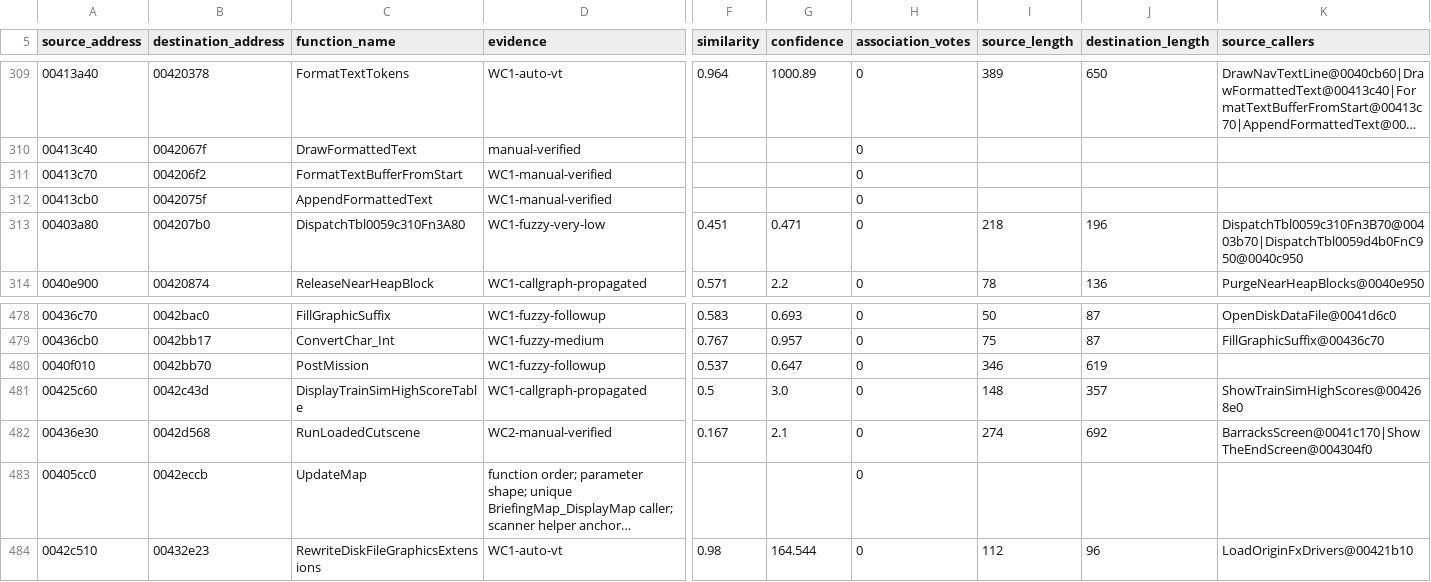
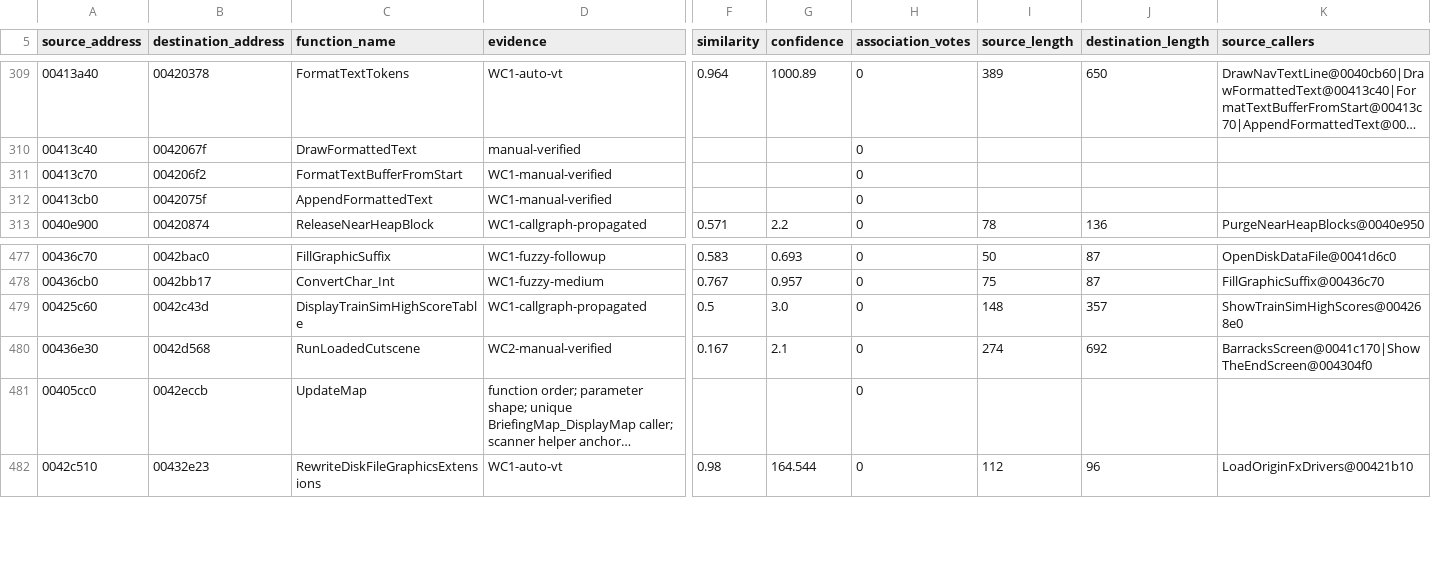
Before and after one commit to neuromancer/wc2-re, a TSV file: ghidra_scripts/wc1_wc2_name_map.tsv, drawn as a sheet; only a part is shown, gaps mark what is left out; long unchanged cells end in …; rows hold the shown columns only; the diff names each change by its address in the sheet, - before the commit and + after, or states it on an @@ line.

```diff
--- a/ghidra_scripts/wc1_wc2_name_map.tsv
+++ b/ghidra_scripts/wc1_wc2_name_map.tsv
-row 313: 00403a80 | 004207b0 | DispatchTbl0059c310Fn3A80 | WC1-fuzzy-very-low | 0.451 | 0.471 | 0 | 218 | 196 | DispatchTbl0059c310Fn3B70@00403b70|DispatchTbl0059d4b0FnC950@0040c950
-row 480: 0040f010 | 0042bb70 | PostMission | WC1-fuzzy-followup | 0.537 | 0.647 | 0 | 346 | 619
```
Also changed, not shown: reports/wc2-address-remap.tsv, 11 other files.
